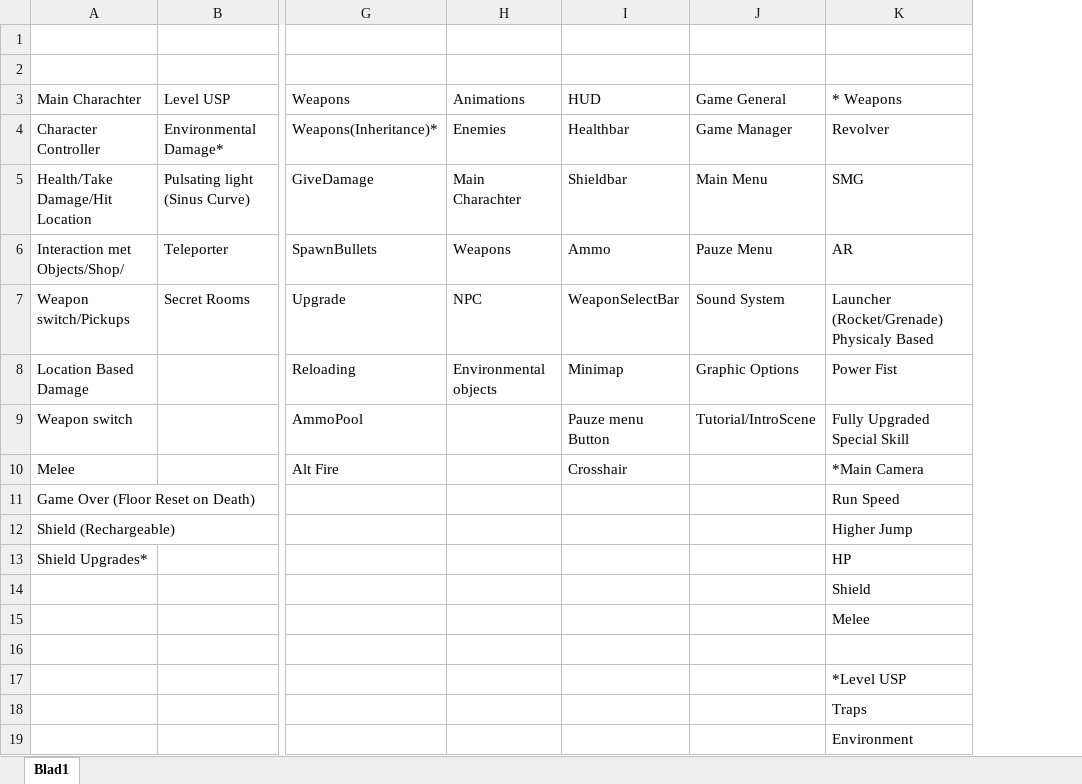
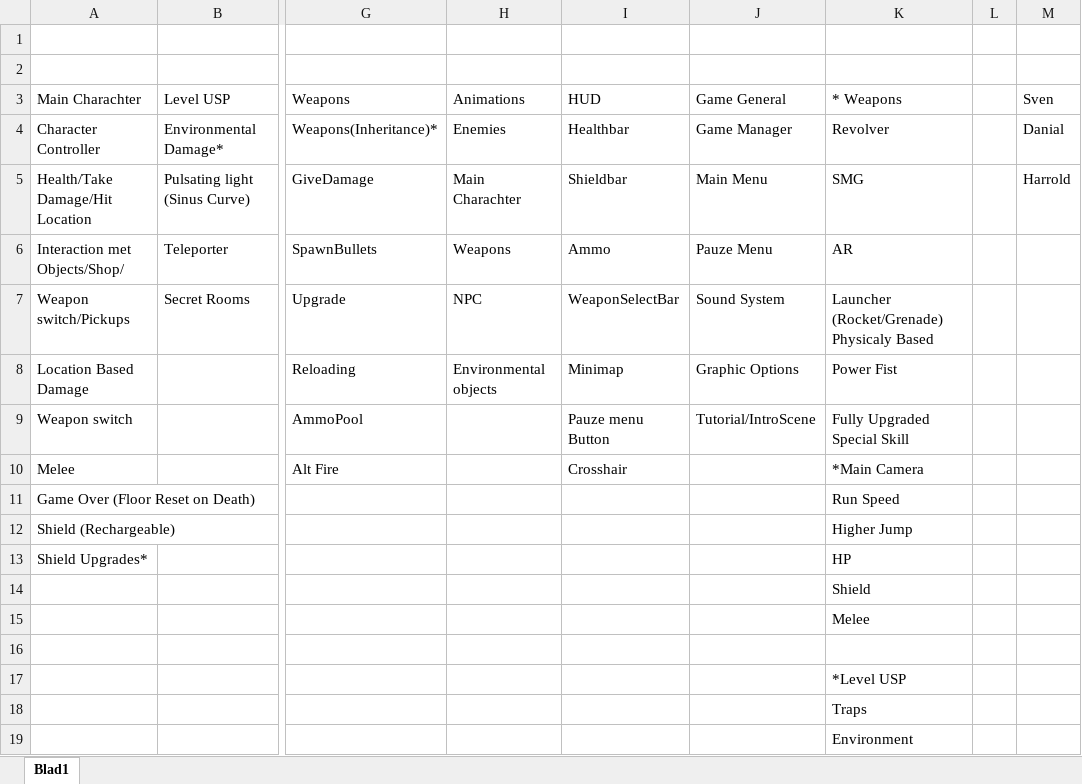
Before and after one commit to DanialVEVO/Gamelab2, an Excel workbook: Algemeen/ScriptingOverzicht.xlsx, sheet Blad1, drawn as a sheet; only a part is shown, gaps mark what is left out; values as stored, in another font and other column widths than the file's, no cell formats; the diff names each change by its address in the sheet, - before the commit and + after, or states it on an @@ line.

Commit message:
ScriptOverzicht Ingepland + Charachter Controller Update

```diff
--- a/Algemeen/ScriptingOverzicht.xlsx (sheet Blad1)
+++ b/Algemeen/ScriptingOverzicht.xlsx (sheet Blad1)
+column L, empty
+column M (Sven), rows 4-5: Danial | Harrold
```
Also changed, not shown: cell formats, 2 other files.
